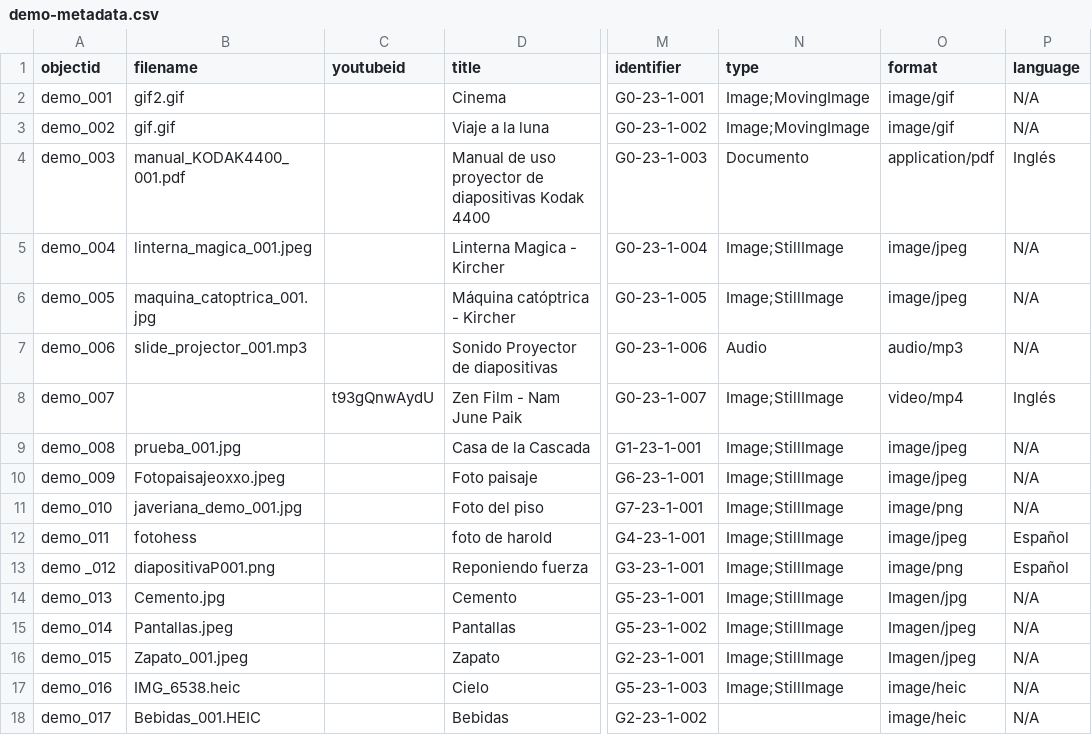
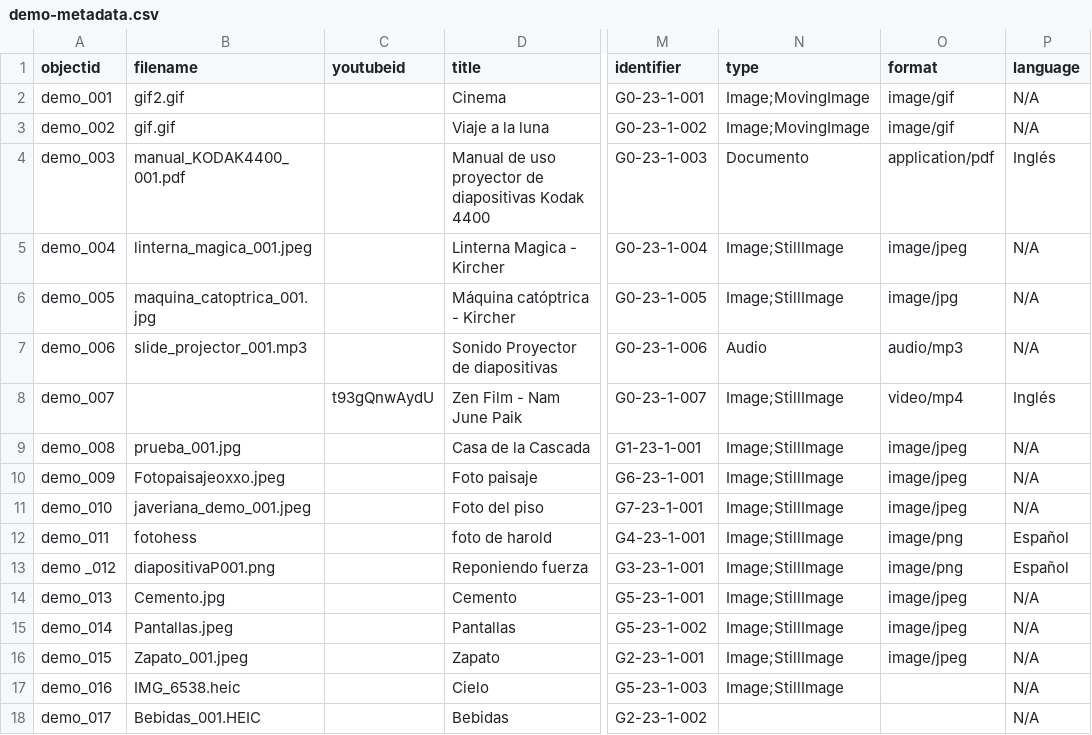
Before and after one commit to cdigitaljaveriana/collectionbuilder-gh, a CSV file: _data/demo-metadata.csv, drawn as a sheet; only a part is shown, gaps mark what is left out; the diff names each change by its address in the sheet, - before the commit and + after, or states it on an @@ line.

Commit message:
actualización datos
actualización datos

```diff
--- a/_data/demo-metadata.csv
+++ b/_data/demo-metadata.csv
-O6 (format): image/jpeg
+O6 (format): image/jpg
-B11 (filename): javeriana_demo_001.jpg
+B11 (filename): javeriana_demo_001.jpeg
-O11 (format): image/png
+O11 (format): image/jpeg
-O12 (format): image/jpeg
+O12 (format): image/png
-O14 (format): Imagen/jpg
+O14 (format): image/jpeg
-O15:O16 (format): Imagen/jpeg
+O15:O16 (format): image/jpeg
-O17:O18 (format): image/heic
+O17:O18 (format): (empty)
```
